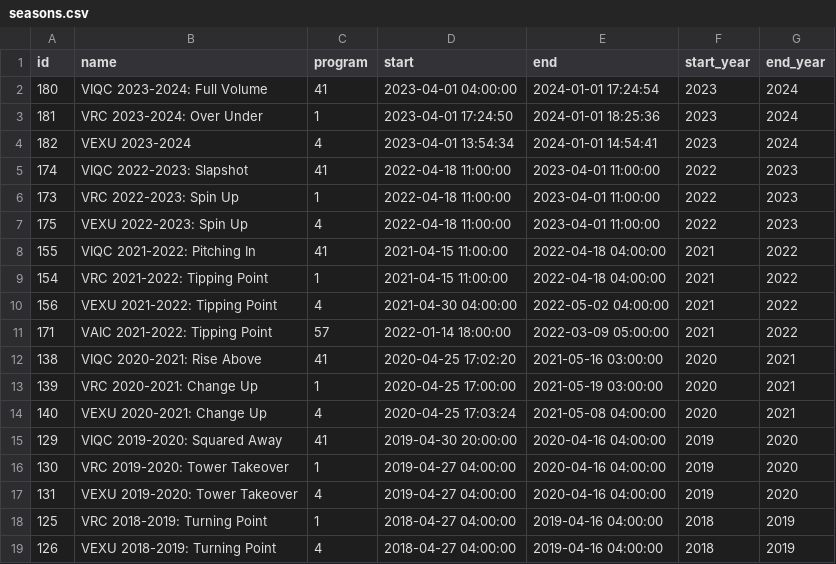
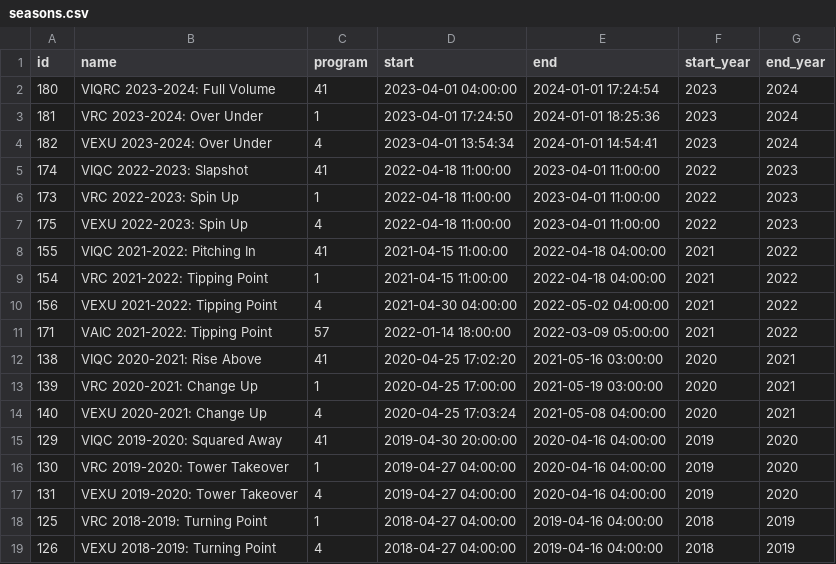
Before and after one commit to TRA-Vex/data, a CSV file: seasons.csv, drawn as a sheet.

Commit message:
data sync 2023/05/23 00:00 UTC

```diff
--- a/seasons.csv
+++ b/seasons.csv
@@ -1,5 +1,5 @@
 id,name,program,start,end,start_year,end_year
-180,VIQC 2023-2024: Full Volume,41,2023-04-01 04:00:00,2024-01-01 17:24:54,2023,2024
+180,VIQRC 2023-2024: Full Volume,41,2023-04-01 04:00:00,2024-01-01 17:24:54,2023,2024
 181,VRC 2023-2024: Over Under,1,2023-04-01 17:24:50,2024-01-01 18:25:36,2023,2024
-182,VEXU 2023-2024,4,2023-04-01 13:54:34,2024-01-01 14:54:41,2023,2024
+182,VEXU 2023-2024: Over Under,4,2023-04-01 13:54:34,2024-01-01 14:54:41,2023,2024
 174,VIQC 2022-2023: Slapshot,41,2022-04-18 11:00:00,2023-04-01 11:00:00,2022,2023
```
Also changed, not shown: 3 other files.
